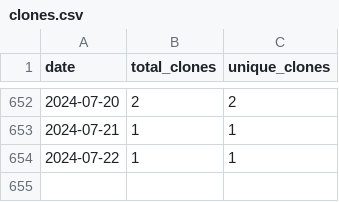
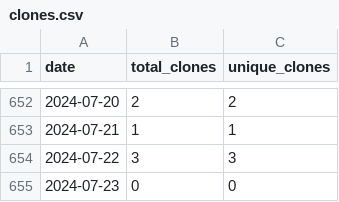
Before and after one commit to merrymitch/COMP4300, a CSV file: .traffic/clones.csv, drawn as a sheet; only a part is shown, gaps mark what is left out.

Commit message:
Updating repository traffic

```diff
--- a/.traffic/clones.csv
+++ b/.traffic/clones.csv
@@ -653,2 +653,3 @@ date,total_clones,unique_clones
 2024-07-21,1,1
-2024-07-22,1,1
+2024-07-22,3,3
+2024-07-23,0,0
```
Also changed, not shown: .traffic/views.csv, 3 other files.
